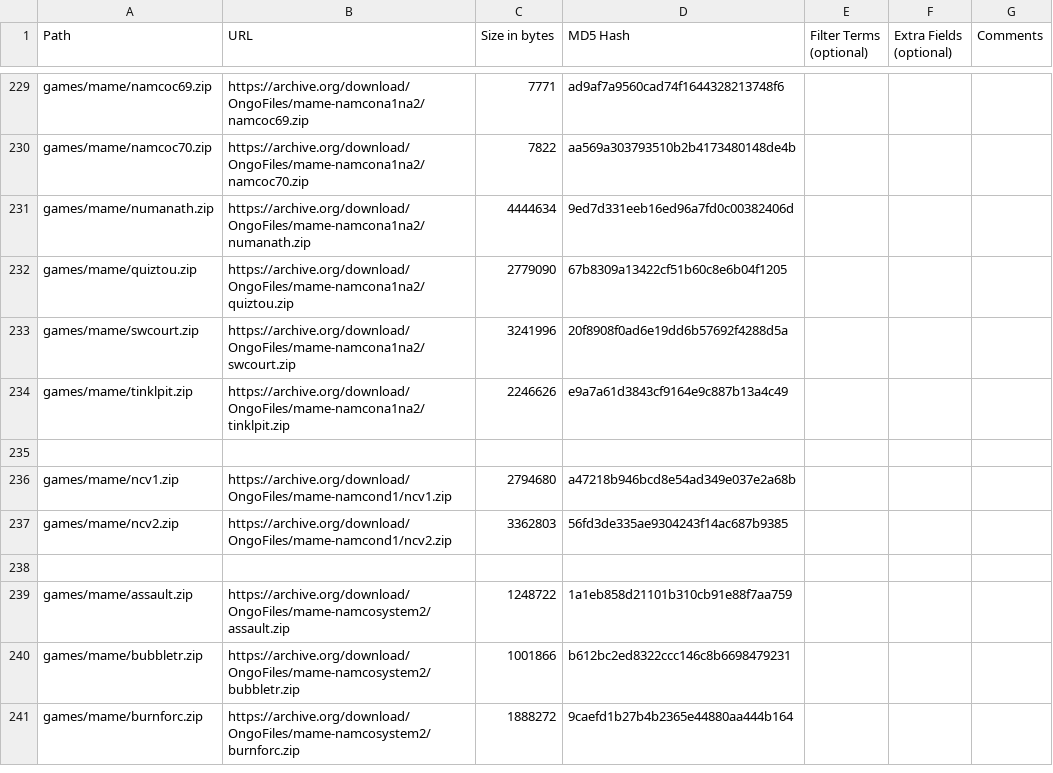
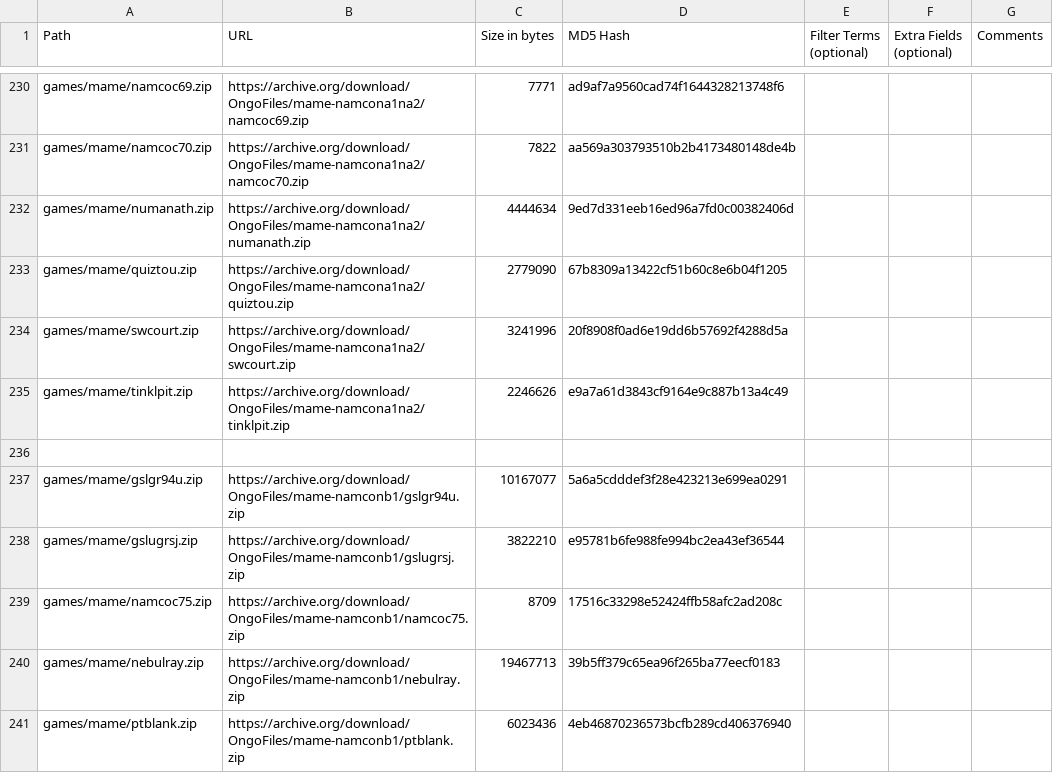
Before and after one commit to OngoGablogian/MiSTer_Ongo, a CSV file: external_files.csv, drawn as a sheet; only a part is shown, gaps mark what is left out; the shorter side is filled out with more unchanged rows; the diff covers the shown part only.

Commit message:
Add kyledlester cores
* Namco NB-1
* Neratte Chu (Seta ST-0016)
* Nostradamus / Magical Cat Adventure (LINDA board)
* R-Shark / Super-X (Dooyong)

```diff
--- a/external_files.csv
+++ b/external_files.csv
@@ -235 +236,6 @@ games/mame/tinklpit.zip,https://archive.org/download/OngoFiles/mame-namcona1na2/
 
+games/mame/gslgr94u.zip,https://archive.org/download/OngoFiles/mame-namconb1/gslgr94u.zip,"10167077",5a6a5cdddef3f28e423213e699ea0291,,,
+games/mame/gslugrsj.zip,https://archive.org/download/OngoFiles/mame-namconb1/gslugrsj.zip,"3822210",e95781b6fe988fe994bc2ea43ef36544,,,
+games/mame/namcoc75.zip,https://archive.org/download/OngoFiles/mame-namconb1/namcoc75.zip,"8709",17516c33298e52424ffb58afc2ad208c,,,
+games/mame/nebulray.zip,https://archive.org/download/OngoFiles/mame-namconb1/nebulray.zip,"19467713",39b5ff379c65ea96f265ba77eecf0183,,,
+games/mame/ptblank.zip,https://archive.org/download/OngoFiles/mame-namconb1/ptblank.zip,"6023436",4eb46870236573bcfb289cd406376940,,,
```
Also changed, not shown: 12 added rows elsewhere in this file, 23 other files.
